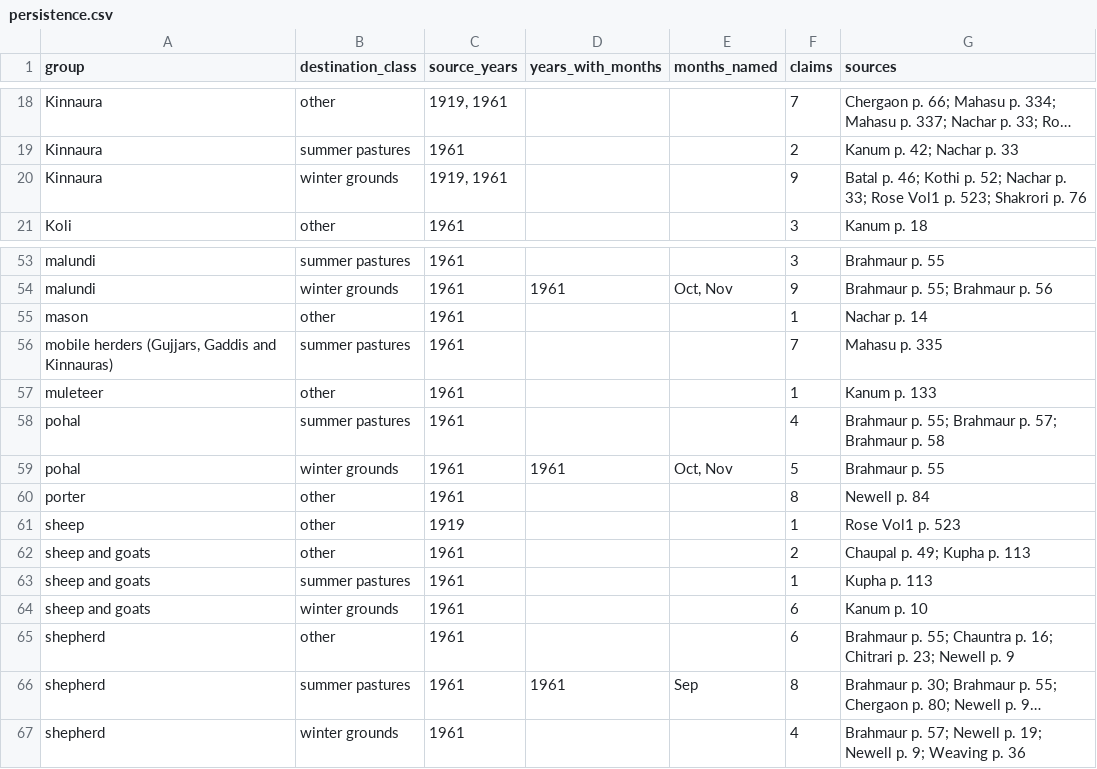
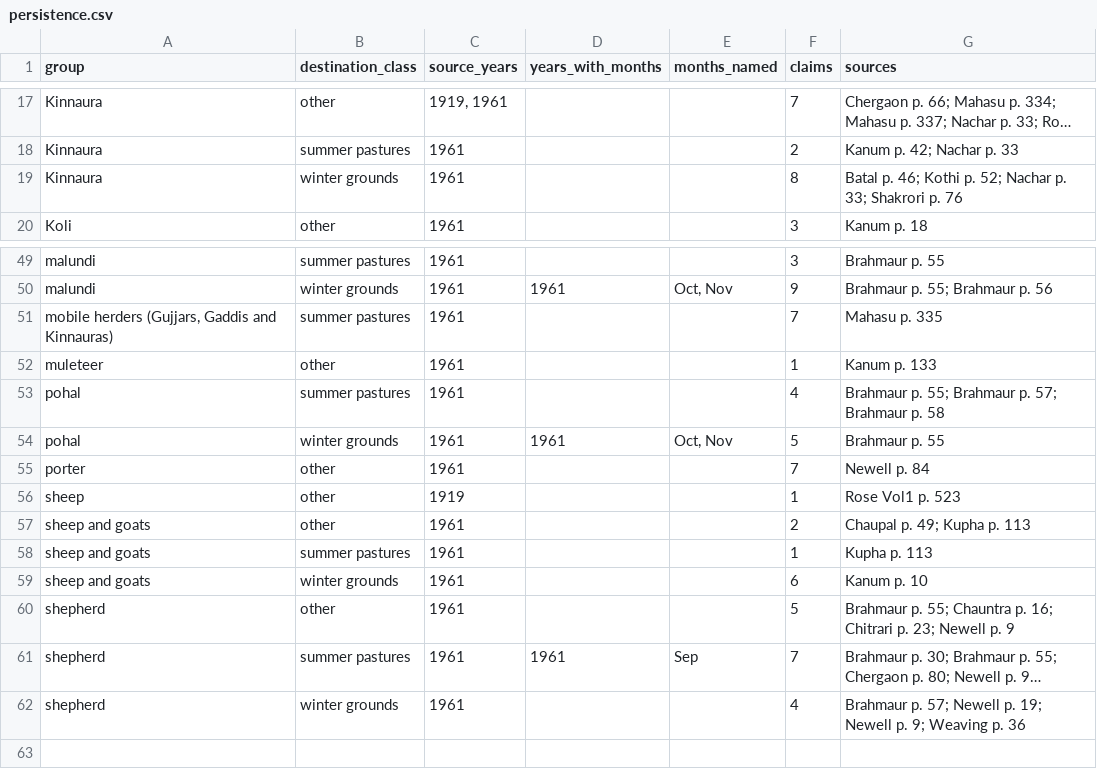
Before and after one commit to gamemaker1/history, a CSV file: analysis/calendar/persistence.csv, drawn as a sheet; only a part is shown, gaps mark what is left out; long unchanged cells end in …; removed rows and columns are numbered as before the commit, all else as after; the diff covers the shown part only; the diff names each change by its address in the sheet, - before the commit and + after, or states it on an @@ line.

```diff
--- a/analysis/calendar/persistence.csv
+++ b/analysis/calendar/persistence.csv
-C19 (source_years): 1919, 1961
+C19 (source_years): 1961
-F19 (claims): 9
+F19 (claims): 8
-G19 (sources): …p. 33; Rose Vol1 p. 523; Shakrori p.…
+G19 (sources): …p. 33; Shakrori p.…
-row 55: mason | other | 1961 |  |  | 1 | Nachar p. 14
-F55 (claims): 8
+F55 (claims): 7
-F60 (claims): 6
+F60 (claims): 5
-F61 (claims): 8
+F61 (claims): 7
```
Also changed, not shown: 4 removed rows and 16 edited cells elsewhere in this file, analysis/calendar/calendar.csv, analysis/queries/extraction.csv, 34 other files.
